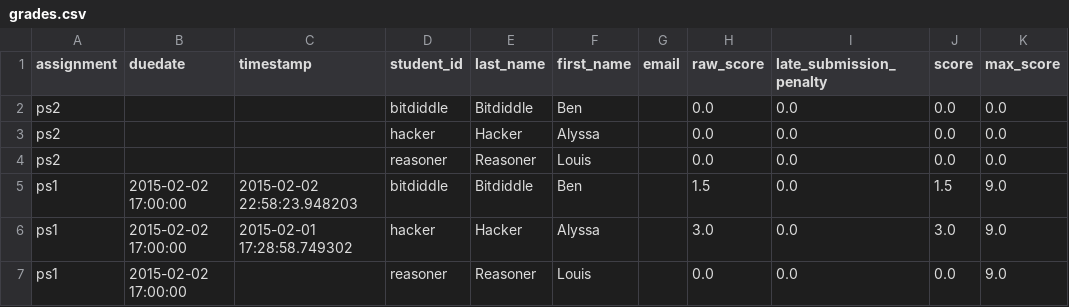
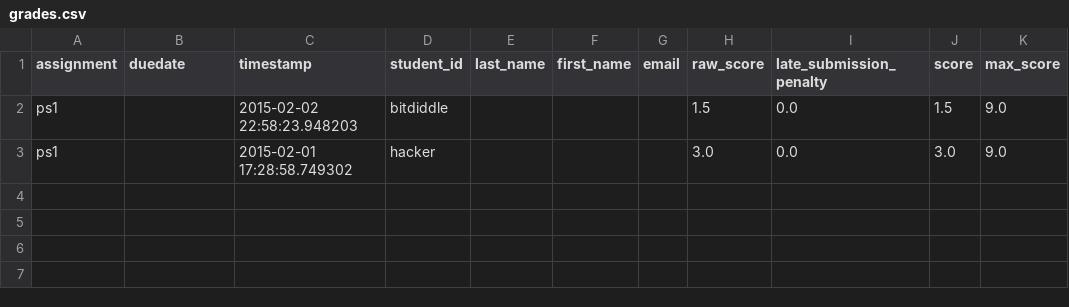
Before and after one commit to jupyter/nbgrader, a CSV file: nbgrader/docs/source/user_guide/grades.csv, drawn as a sheet.

Commit message:
Update pages on installation, philosophy, creating and grading assignments

```diff
--- a/nbgrader/docs/source/user_guide/grades.csv
+++ b/nbgrader/docs/source/user_guide/grades.csv
@@ -1,7 +1,3 @@
 assignment,duedate,timestamp,student_id,last_name,first_name,email,raw_score,late_submission_penalty,score,max_score
-ps2,,,bitdiddle,Bitdiddle,Ben,,0.0,0.0,0.0,0.0
-ps2,,,hacker,Hacker,Alyssa,,0.0,0.0,0.0,0.0
-ps2,,,reasoner,Reasoner,Louis,,0.0,0.0,0.0,0.0
-ps1,2015-02-02 17:00:00,2015-02-02 22:58:23.948203,bitdiddle,Bitdiddle,Ben,,1.5,0.0,1.5,9.0
-ps1,2015-02-02 17:00:00,2015-02-01 17:28:58.749302,hacker,Hacker,Alyssa,,3.0,0.0,3.0,9.0
-ps1,2015-02-02 17:00:00,,reasoner,Reasoner,Louis,,0.0,0.0,0.0,9.0
+ps1,,2015-02-02 22:58:23.948203,bitdiddle,,,,1.5,0.0,1.5,9.0
+ps1,,2015-02-01 17:28:58.749302,hacker,,,,3.0,0.0,3.0,9.0
```
Also changed, not shown: 18 other files.
